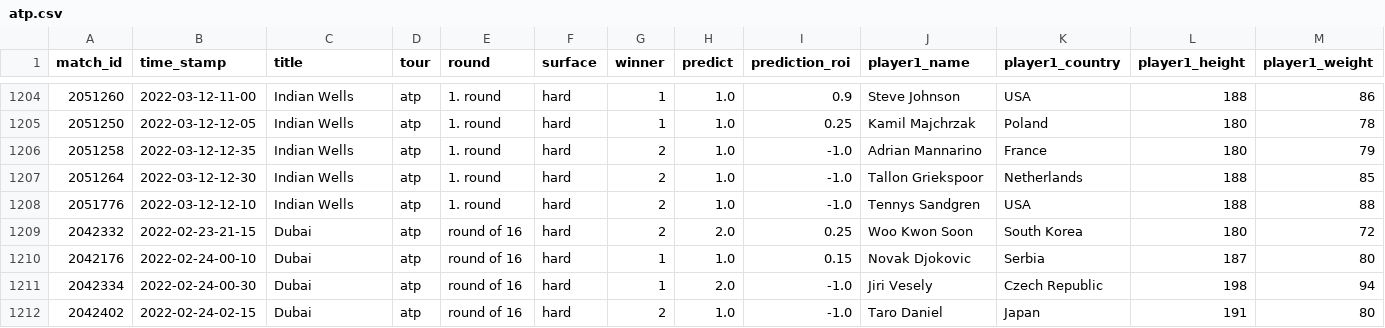
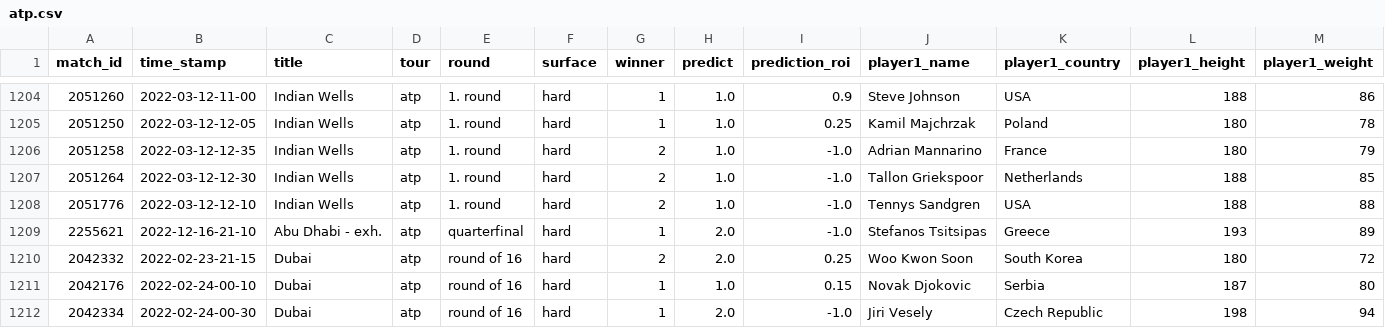
Before and after one commit to ebijun1007/tennis_all_tour_scraper, a CSV file: atp.csv, drawn as a sheet; only a part is shown, gaps mark what is left out; the shorter side is filled out with more unchanged rows; rows hold the shown columns only; the diff names each change by its address in the sheet, - before the commit and + after, or states it on an @@ line.

```diff
--- a/atp.csv
+++ b/atp.csv
+row 1209: 2255621 | 2022-12-16-21-10 | Abu Dhabi - exh. | atp | quarterfinal | hard | 1 | 2.0 | -1.0 | Stefanos Tsitsipas | Greece | 193 | 89
```
Also changed, not shown: data/next_48_hours_match.csv, 3 other files.
